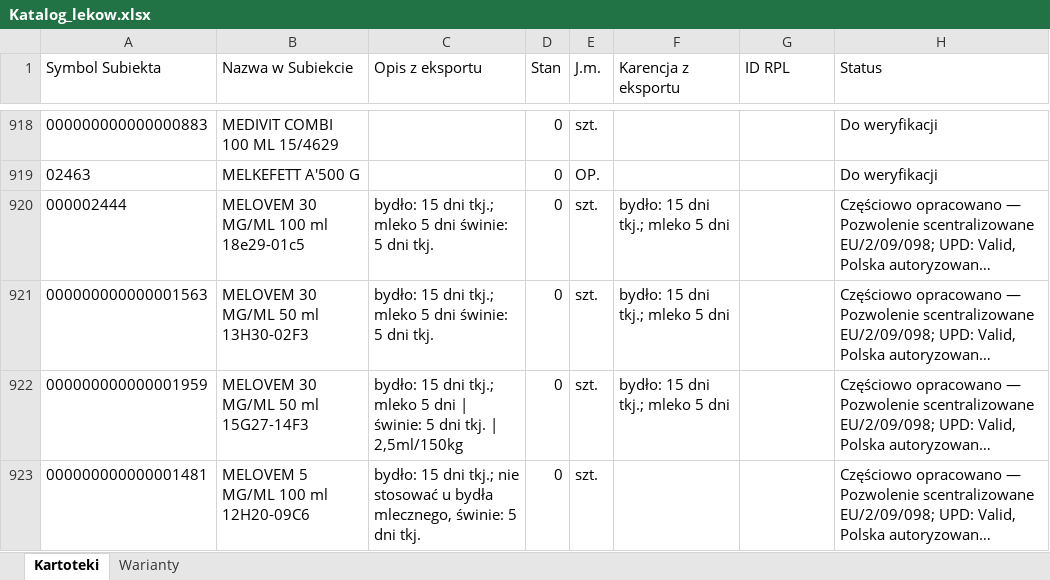
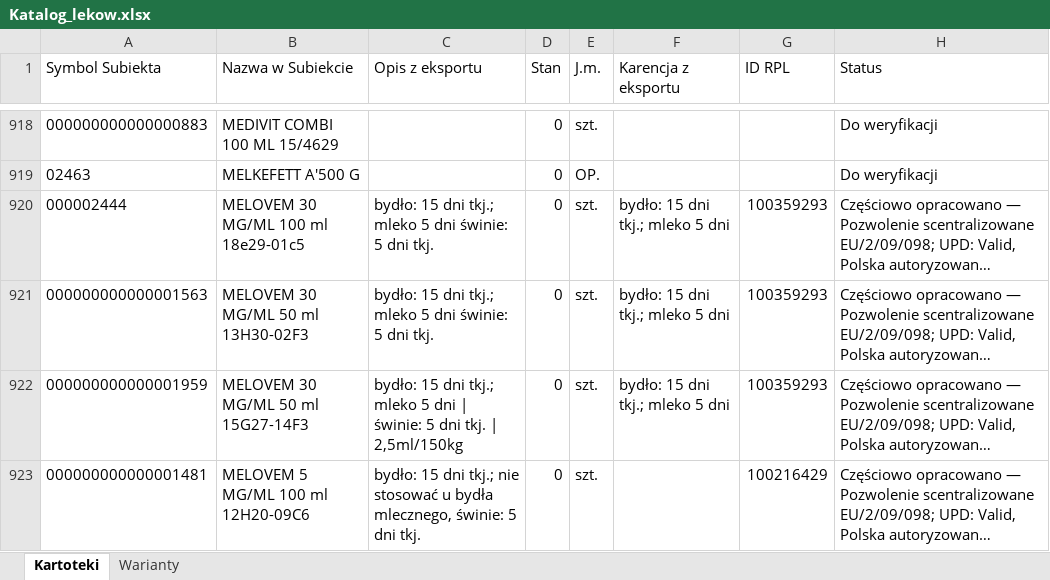
Before and after one commit to VViktorr/Karty-leczenia-zwierzat, an Excel workbook: data/Katalog_lekow.xlsx, sheet Kartoteki, drawn as a sheet; only a part is shown, gaps mark what is left out; long unchanged cells end in …; values as stored, in another font and other column widths than the file's, no borders; table styles not drawn; the diff covers the shown part only; the diff names each change by its address in the sheet, - before the commit and + after, or states it on an @@ line.

```diff
--- a/data/Katalog_lekow.xlsx (sheet Kartoteki)
+++ b/data/Katalog_lekow.xlsx (sheet Kartoteki)
-G920:G922 (ID RPL): (empty)
+G920:G922 (ID RPL): 100359293
-G923 (ID RPL): (empty)
+G923 (ID RPL): 100216429
```
Also changed, not shown: 85 edited cells elsewhere in this sheet, sheet Warianty.
